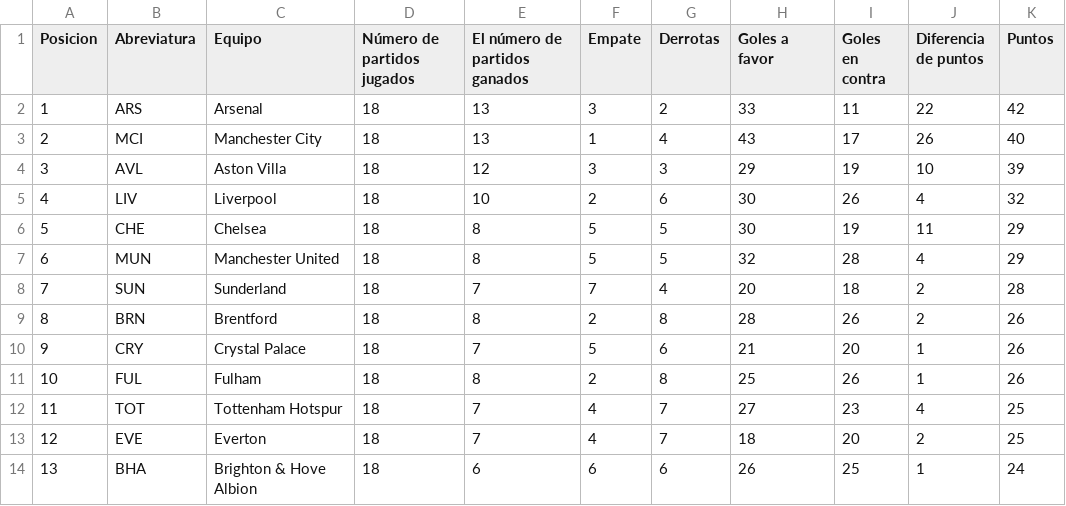
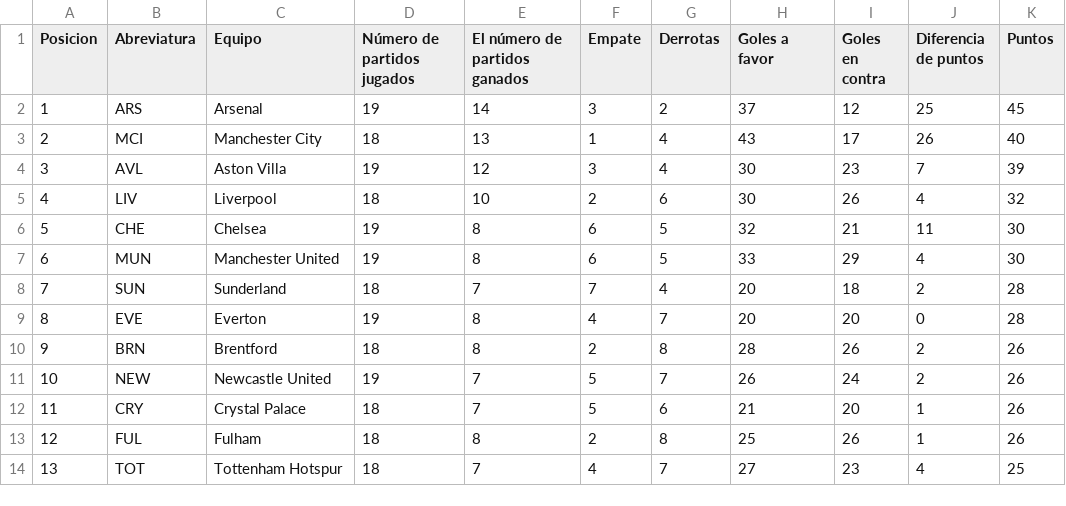
Before and after one commit to AndresPlazas19931504/scrapper-deportes-devops, a CSV file: data/premier_league_standings.csv, drawn as a sheet; only a part is shown; the diff covers the shown part only.

```diff
--- a/data/premier_league_standings.csv
+++ b/data/premier_league_standings.csv
@@ -1,14 +1,14 @@
 Posicion,Abreviatura,Equipo,Número de partidos jugados,El número de partidos ganados,Empate,Derrotas,Goles a favor,Goles en contra,Diferencia de puntos,Puntos
-1,ARS,Arsenal,18,13,3,2,33,11,22,42
+1,ARS,Arsenal,19,14,3,2,37,12,25,45
 2,MCI,Manchester City,18,13,1,4,43,17,26,40
-3,AVL,Aston Villa,18,12,3,3,29,19,10,39
+3,AVL,Aston Villa,19,12,3,4,30,23,7,39
 4,LIV,Liverpool,18,10,2,6,30,26,4,32
-5,CHE,Chelsea,18,8,5,5,30,19,11,29
-6,MUN,Manchester United,18,8,5,5,32,28,4,29
+5,CHE,Chelsea,19,8,6,5,32,21,11,30
+6,MUN,Manchester United,19,8,6,5,33,29,4,30
 7,SUN,Sunderland,18,7,7,4,20,18,2,28
-8,BRN,Brentford,18,8,2,8,28,26,2,26
-9,CRY,Crystal Palace,18,7,5,6,21,20,1,26
-10,FUL,Fulham,18,8,2,8,25,26,1,26
-11,TOT,Tottenham Hotspur,18,7,4,7,27,23,4,25
-12,EVE,Everton,18,7,4,7,18,20,2,25
-13,BHA,Brighton & Hove Albion,18,6,6,6,26,25,1,24
+8,EVE,Everton,19,8,4,7,20,20,0,28
+9,BRN,Brentford,18,8,2,8,28,26,2,26
+10,NEW,Newcastle United,19,7,5,7,26,24,2,26
+11,CRY,Crystal Palace,18,7,5,6,21,20,1,26
+12,FUL,Fulham,18,8,2,8,25,26,1,26
+13,TOT,Tottenham Hotspur,18,7,4,7,27,23,4,25
```
Also changed, not shown: 33 edited cells elsewhere in this file.
